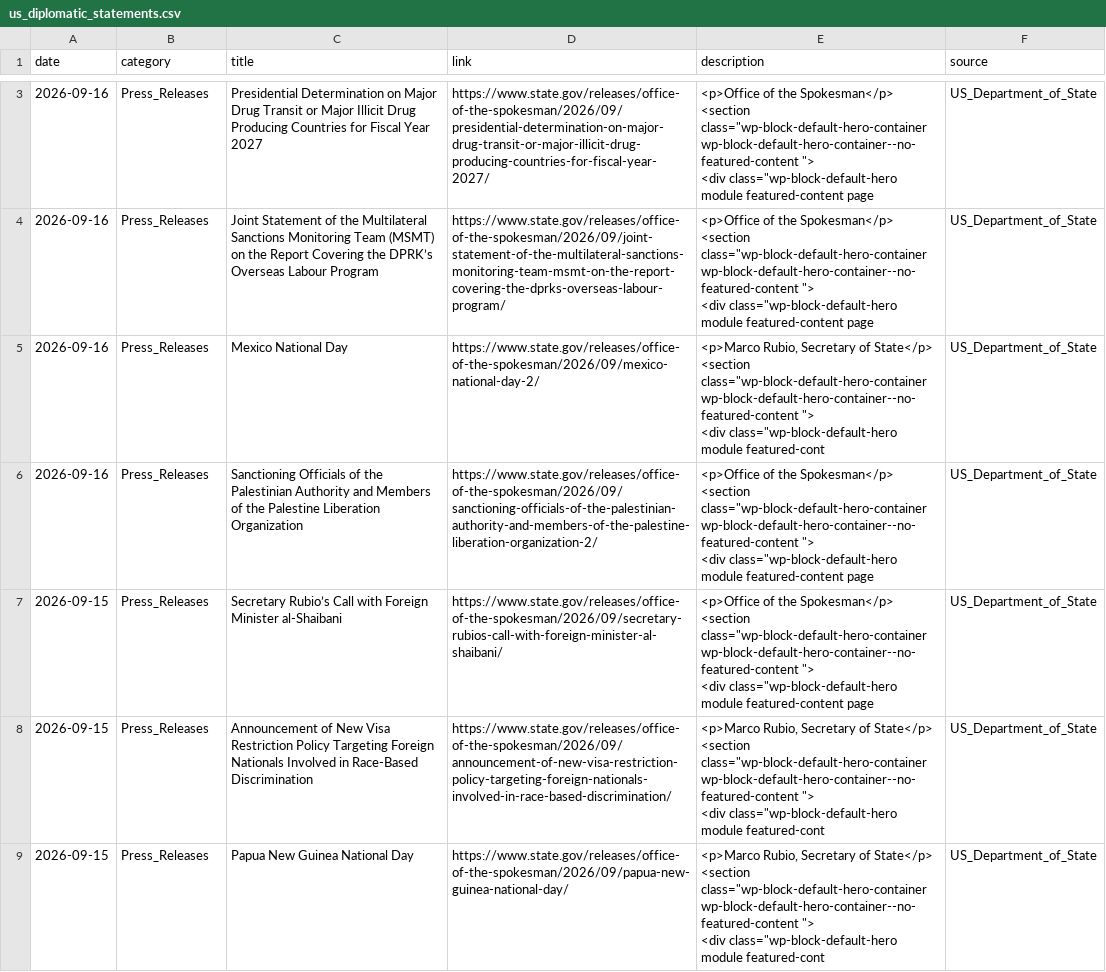
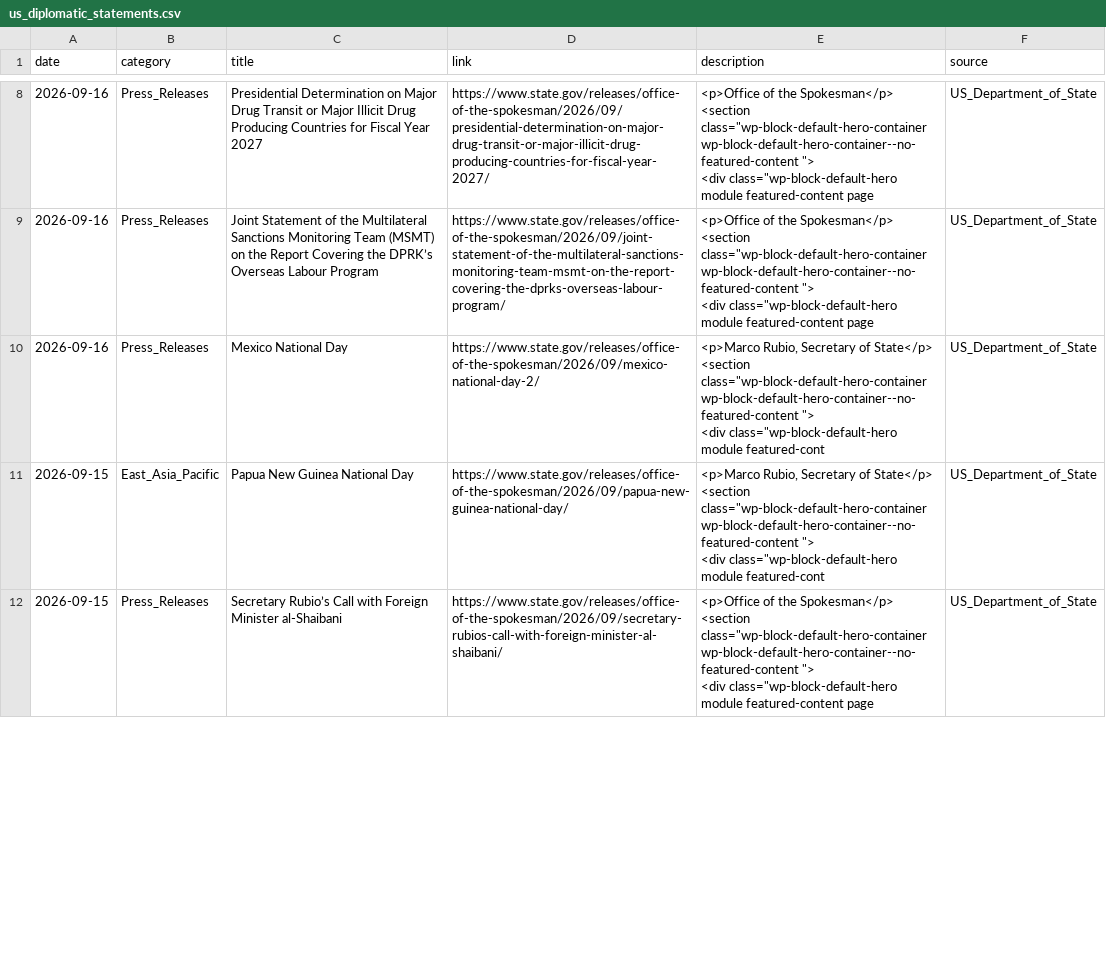
Before and after one commit to heartyhong2002-png/international-analysis, a CSV file: data/us_signals/us_diplomatic_statements.csv, drawn as a sheet; only a part is shown, gaps mark what is left out; the diff covers the shown part only.

```diff
--- a/data/us_signals/us_diplomatic_statements.csv
+++ b/data/us_signals/us_diplomatic_statements.csv
@@ -21,7 +47,7 @@
 	<div class=""wp-block-default-hero module featured-cont",US_Department_of_State
-2026-09-16,Press_Releases,Sanctioning Officials of the Palestinian Authority and Members of the Palestine Liberation Organization,https://www.state.gov/releases/office-of-the-spokesman/2026/09/sanctioning-officials-of-the-palestinian-authority-and-members-of-the-palestine-liberation-organization-2/,"<p>Office of the Spokesman</p>
-
-<section class=""wp-block-default-hero-container wp-block-default-hero-container--no-featured-content "">
-
-	<div class=""wp-block-default-hero module featured-content page",US_Department_of_State
+2026-09-15,East_Asia_Pacific,Papua New Guinea National Day,https://www.state.gov/releases/office-of-the-spokesman/2026/09/papua-new-guinea-national-day/,"<p>Marco Rubio, Secretary of State</p>
+
+<section class=""wp-block-default-hero-container wp-block-default-hero-container--no-featured-content "">
+
+	<div class=""wp-block-default-hero module featured-cont",US_Department_of_State
 2026-09-15,Press_Releases,Secretary Rubio’s Call with Foreign Minister al-Shaibani,https://www.state.gov/releases/office-of-the-spokesman/2026/09/secretary-rubios-call-with-foreign-minister-al-shaibani/,"<p>Office of the Spokesman</p>
@@ -31,11 +57 @@
 	<div class=""wp-block-default-hero module featured-content page",US_Department_of_State
-2026-09-15,Press_Releases,Announcement of New Visa Restriction Policy Targeting Foreign Nationals Involved in Race-Based Discrimination,https://www.state.gov/releases/office-of-the-spokesman/2026/09/announcement-of-new-visa-restriction-policy-targeting-foreign-nationals-involved-in-race-based-discrimination/,"<p>Marco Rubio, Secretary of State</p>
-
-<section class=""wp-block-default-hero-container wp-block-default-hero-container--no-featured-content "">
-
-	<div class=""wp-block-default-hero module featured-cont",US_Department_of_State
-2026-09-15,Press_Releases,Papua New Guinea National Day,https://www.state.gov/releases/office-of-the-spokesman/2026/09/papua-new-guinea-national-day/,"<p>Marco Rubio, Secretary of State</p>
-
-<section class=""wp-block-default-hero-container wp-block-default-hero-container--no-featured-content "">
-
-	<div class=""wp-block-default-hero module featured-cont",US_Department_of_State
```
Also changed, not shown: 4 added rows, 3 removed rows, 4 moved rows and 1 edited cell elsewhere in this file, data/us_signals/us_macro_financial_indicators.csv, 1 other file.
